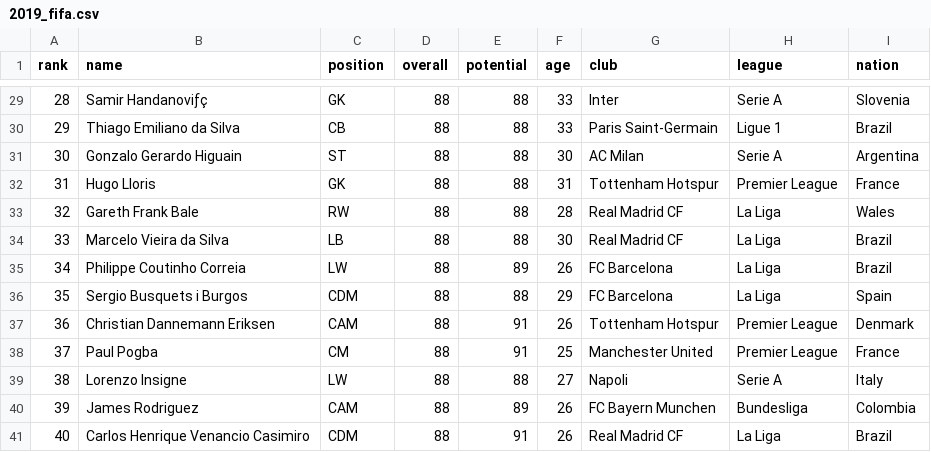
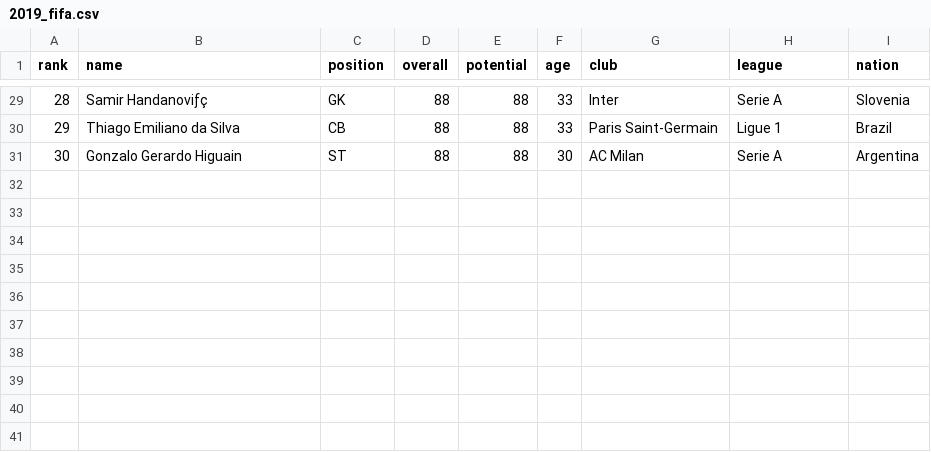
Before and after one commit to Dvalentine19/Dvalentine19.github.io, a CSV file: data/2019_fifa.csv, drawn as a sheet; only a part is shown, gaps mark what is left out; the diff names each change by its address in the sheet, - before the commit and + after, or states it on an @@ line.

```diff
--- a/data/2019_fifa.csv
+++ b/data/2019_fifa.csv
-row 32: 31 | Hugo Lloris | GK | 88 | 88 | 31 | Tottenham Hotspur | Premier League | France
-row 33: 32 | Gareth Frank Bale | RW | 88 | 88 | 28 | Real Madrid CF | La Liga | Wales
-row 34: 33 | Marcelo Vieira da Silva | LB | 88 | 88 | 30 | Real Madrid CF | La Liga | Brazil
-row 35: 34 | Philippe Coutinho Correia | LW | 88 | 89 | 26 | FC Barcelona | La Liga | Brazil
-row 36: 35 | Sergio Busquets i Burgos | CDM | 88 | 88 | 29 | FC Barcelona | La Liga | Spain
-row 37: 36 | Christian Dannemann Eriksen | CAM | 88 | 91 | 26 | Tottenham Hotspur | Premier League | Denmark
-row 38: 37 | Paul Pogba | CM | 88 | 91 | 25 | Manchester United | Premier League | France
-row 39: 38 | Lorenzo Insigne | LW | 88 | 88 | 27 | Napoli | Serie A | Italy
-row 40: 39 | James Rodriguez | CAM | 88 | 89 | 26 | FC Bayern Munchen | Bundesliga | Colombia
-row 41: 40 | Carlos Henrique Venancio Casimiro | CDM | 88 | 91 | 26 | Real Madrid CF | La Liga | Brazil
```
Also changed, not shown: data/2020_fifa.csv, data/2021_fifa.csv, 6 other files.
